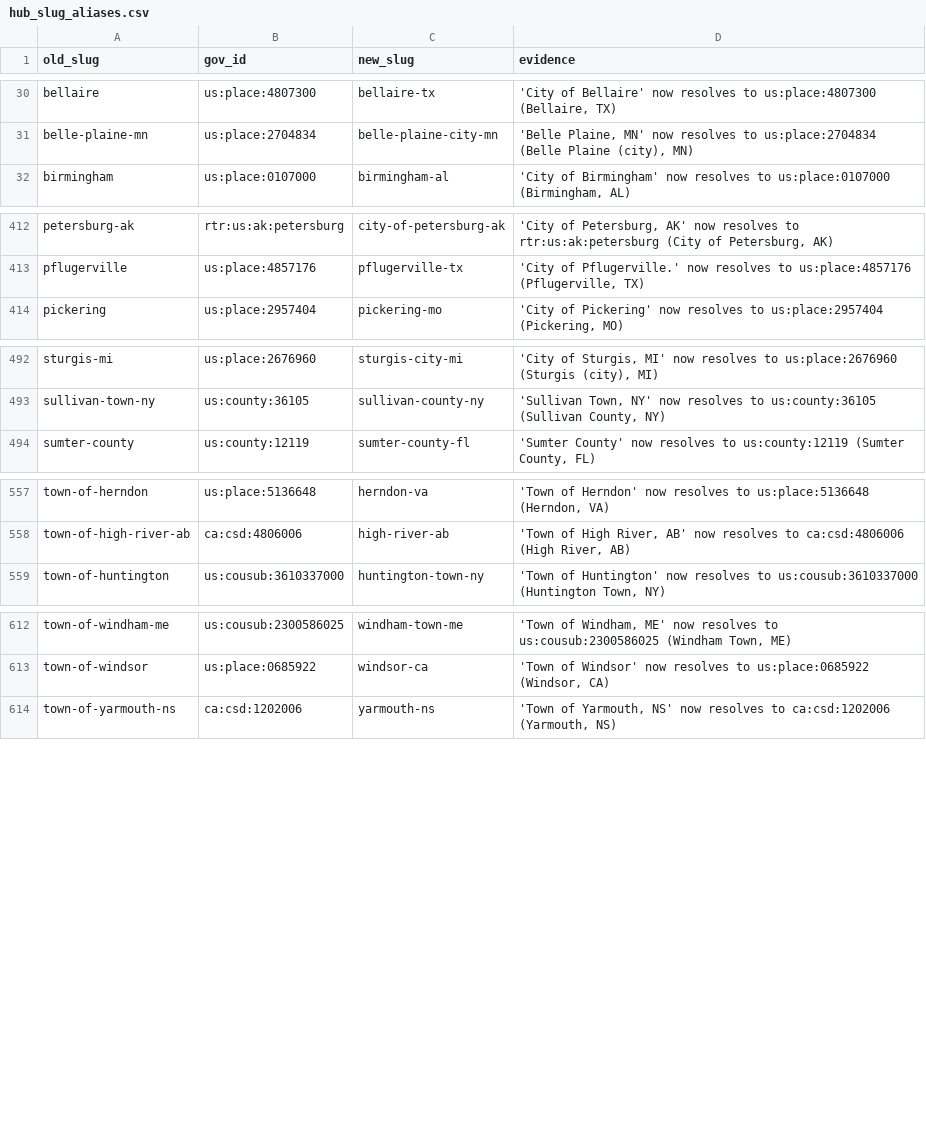
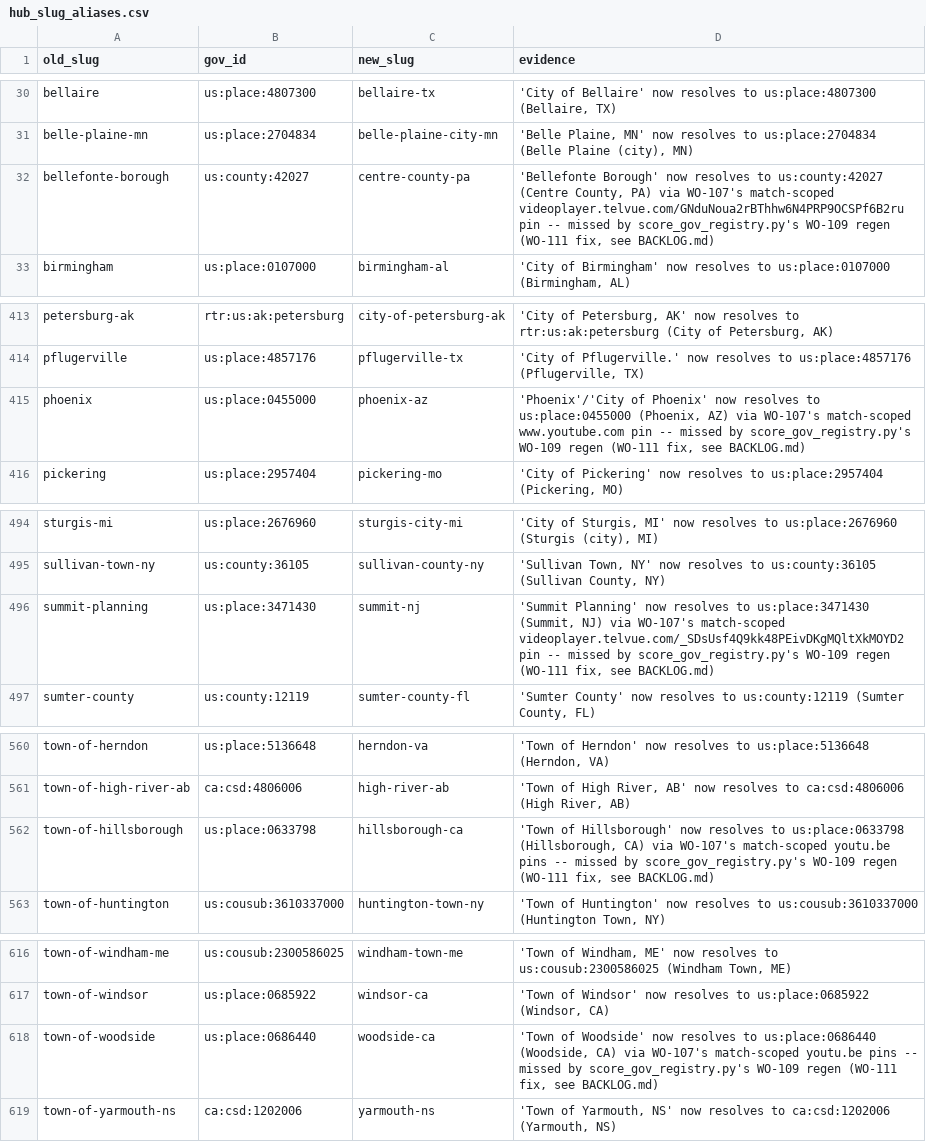
Before and after one commit to mroconnell/rtr-deeplink, a CSV file: archive/data/hub_slug_aliases.csv, drawn as a sheet; only a part is shown, gaps mark what is left out; the diff covers the shown part only.

```diff
--- a/archive/data/hub_slug_aliases.csv
+++ b/archive/data/hub_slug_aliases.csv
@@ -31,2 +31,3 @@ bellaire,us:place:4807300,bellaire-tx,"'City of Bellaire' now resolves to us:pla
 belle-plaine-mn,us:place:2704834,belle-plaine-city-mn,"'Belle Plaine, MN' now resolves to us:place:2704834 (Belle Plaine (city), MN)"
+bellefonte-borough,us:county:42027,centre-county-pa,"'Bellefonte Borough' now resolves to us:county:42027 (Centre County, PA) via WO-107's match-scoped videoplayer.telvue.com/GNduNoua2rBThhw6N4PRP9OCSPf6B2ru pin -- missed by score_gov_registry.py's WO-109 regen (WO-111 fix, see BACKLOG.md)"
 birmingham,us:place:0107000,birmingham-al,"'City of Birmingham' now resolves to us:place:0107000 (Birmingham, AL)"
@@ -413,2 +414,3 @@ petersburg-ak,rtr:us:ak:petersburg,city-of-petersburg-ak,"'City of Petersburg, A
 pflugerville,us:place:4857176,pflugerville-tx,"'City of Pflugerville.' now resolves to us:place:4857176 (Pflugerville, TX)"
+phoenix,us:place:0455000,phoenix-az,"'Phoenix'/'City of Phoenix' now resolves to us:place:0455000 (Phoenix, AZ) via WO-107's match-scoped www.youtube.com pin -- missed by score_gov_registry.py's WO-109 regen (WO-111 fix, see BACKLOG.md)"
 pickering,us:place:2957404,pickering-mo,"'City of Pickering' now resolves to us:place:2957404 (Pickering, MO)"
@@ -493,2 +495,3 @@ sturgis-mi,us:place:2676960,sturgis-city-mi,"'City of Sturgis, MI' now resolves
 sullivan-town-ny,us:county:36105,sullivan-county-ny,"'Sullivan Town, NY' now resolves to us:county:36105 (Sullivan County, NY)"
+summit-planning,us:place:3471430,summit-nj,"'Summit Planning' now resolves to us:place:3471430 (Summit, NJ) via WO-107's match-scoped videoplayer.telvue.com/_SDsUsf4Q9kk48PEivDKgMQltXkMOYD2 pin -- missed by score_gov_registry.py's WO-109 regen (WO-111 fix, see BACKLOG.md)"
 sumter-county,us:county:12119,sumter-county-fl,"'Sumter County' now resolves to us:county:12119 (Sumter County, FL)"
@@ -558,2 +561,3 @@ town-of-herndon,us:place:5136648,herndon-va,"'Town of Herndon' now resolves to u
 town-of-high-river-ab,ca:csd:4806006,high-river-ab,"'Town of High River, AB' now resolves to ca:csd:4806006 (High River, AB)"
+town-of-hillsborough,us:place:0633798,hillsborough-ca,"'Town of Hillsborough' now resolves to us:place:0633798 (Hillsborough, CA) via WO-107's match-scoped youtu.be pins -- missed by score_gov_registry.py's WO-109 regen (WO-111 fix, see BACKLOG.md)"
 town-of-huntington,us:cousub:3610337000,huntington-town-ny,"'Town of Huntington' now resolves to us:cousub:3610337000 (Huntington Town, NY)"
@@ -613,2 +617,3 @@ town-of-windham-me,us:cousub:2300586025,windham-town-me,"'Town of Windham, ME' n
 town-of-windsor,us:place:0685922,windsor-ca,"'Town of Windsor' now resolves to us:place:0685922 (Windsor, CA)"
+town-of-woodside,us:place:0686440,woodside-ca,"'Town of Woodside' now resolves to us:place:0686440 (Woodside, CA) via WO-107's match-scoped youtu.be pins -- missed by score_gov_registry.py's WO-109 regen (WO-111 fix, see BACKLOG.md)"
 town-of-yarmouth-ns,ca:csd:1202006,yarmouth-ns,"'Town of Yarmouth, NS' now resolves to ca:csd:1202006 (Yarmouth, NS)"
```
Also changed, not shown: 6 edited cells elsewhere in this file, 2 other files.
